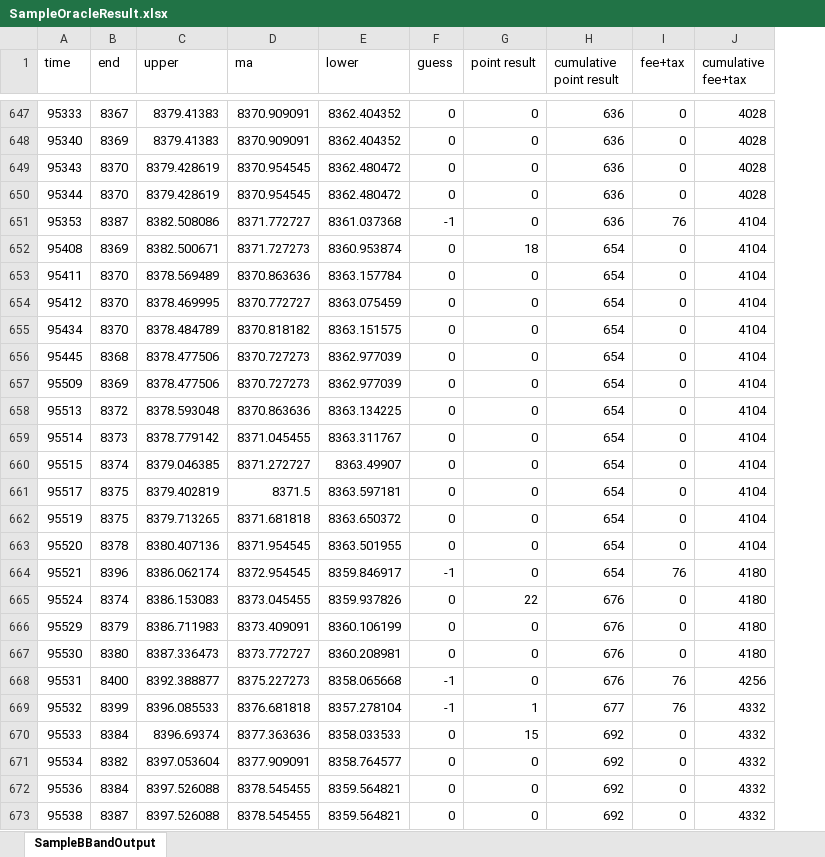
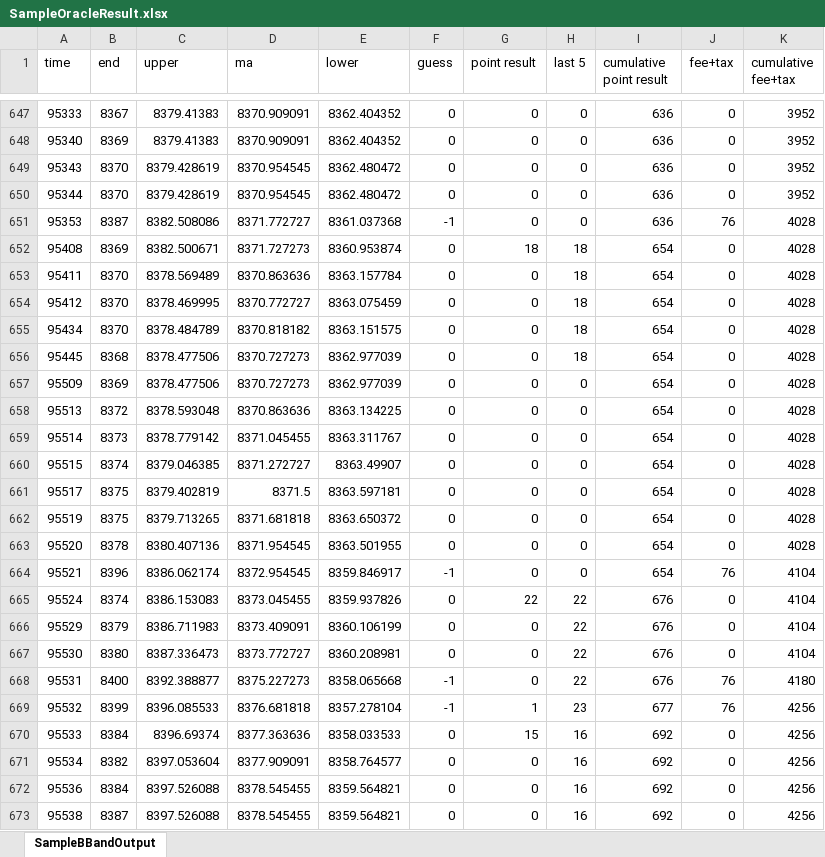
Before and after one commit to YENJAY/tx, an Excel workbook: samples/SampleOracleResult.xlsx, sheet SampleBBandOutput, drawn as a sheet; only a part is shown, gaps mark what is left out; values as stored, in another font and other column widths than the file's, no borders; conditional formats not drawn; addresses are those after the commit; the diff covers the shown part only; the diff names each change by its address in the sheet, - before the commit and + after, or states it on an @@ line.

Commit message:
added last 5 ticks.

```diff
--- a/samples/SampleOracleResult.xlsx (sheet SampleBBandOutput)
+++ b/samples/SampleOracleResult.xlsx (sheet SampleBBandOutput)
+column H (last 5), rows 647-673: 0 | 0 | 0 | 0 | 0 | 18 | 18 | 18 | 18 | 18 | 0 | 0 | 0 | 0 | 0 | 0 | 0 | 0 | 22 | 22 | 22 | 22 | 23 | 16 | 16 | 16 | 16
-K647:K650 (cumulative fee+tax): 4028
+K647:K650 (cumulative fee+tax): 3952
-K651:K663 (cumulative fee+tax): 4104
+K651:K663 (cumulative fee+tax): 4028
-K664:K667 (cumulative fee+tax): 4180
+K664:K667 (cumulative fee+tax): 4104
-K668 (cumulative fee+tax): 4256
+K668 (cumulative fee+tax): 4180
-K669:K673 (cumulative fee+tax): 4332
+K669:K673 (cumulative fee+tax): 4256
```
Also changed, not shown: 1 added row, 1 removed row and 1229 edited cells elsewhere in this sheet, formulas that keep their value.
